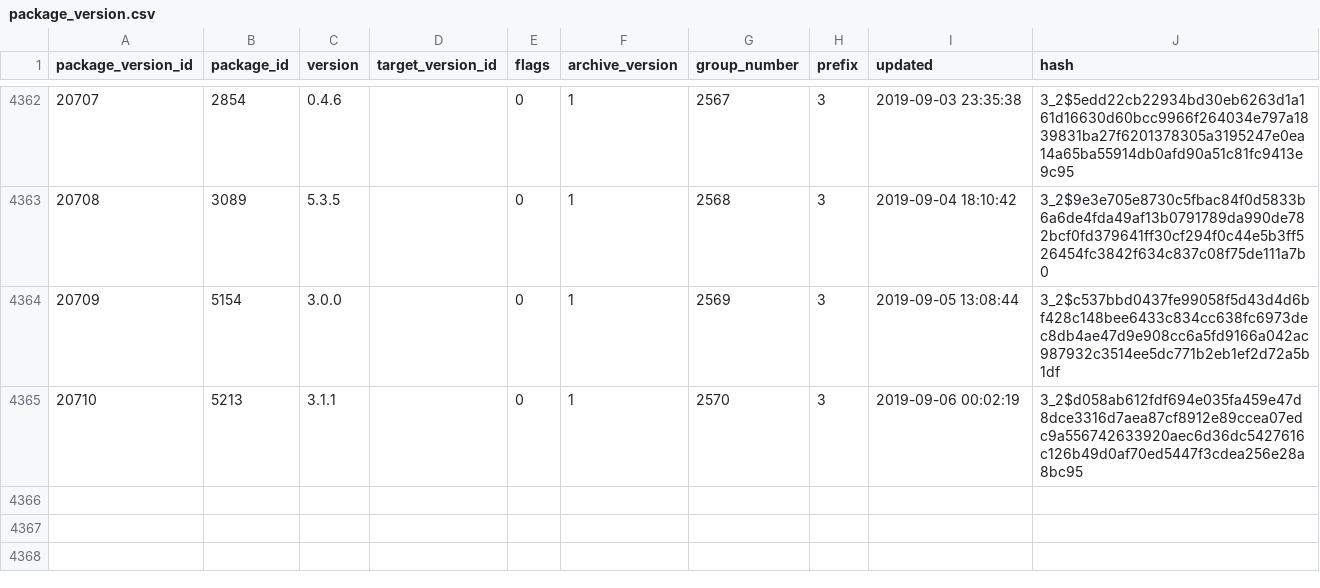
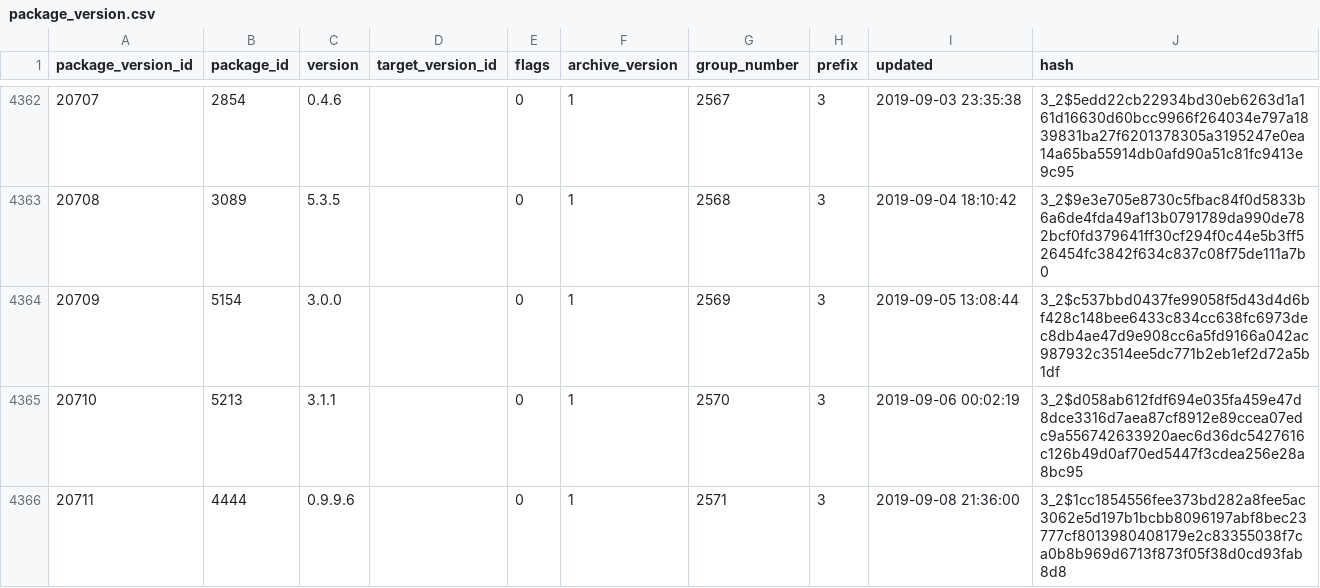
Before and after one commit to SoftwareNetwork/database, a CSV file: package_version.csv, drawn as a sheet; only a part is shown, gaps mark what is left out.

```diff
--- a/package_version.csv
+++ b/package_version.csv
@@ -4365 +4365,2 @@ package_version_id,package_id,version,target_version_id,flags,archive_version,gr
 20710,5213,3.1.1,,0,1,2570,3,2019-09-06 00:02:19,3_2$d058ab612fdf694e035fa459e47d8dce3316d7aea87cf8912e89ccea07edc9a556742633920aec6d36dc5427616c126b49d0af70ed5447f3cdea256e28a8bc95
+20711,4444,0.9.9.6,,0,1,2571,3,2019-09-08 21:36:00,3_2$1cc1854556fee373bd282a8fee5ac3062e5d197b1bcbb8096197abf8bec23777cf8013980408179e2c83355038f7ca0b8b969d6713f873f05f38d0cd93fab8d8
```
Also changed, not shown: 1 other file.
